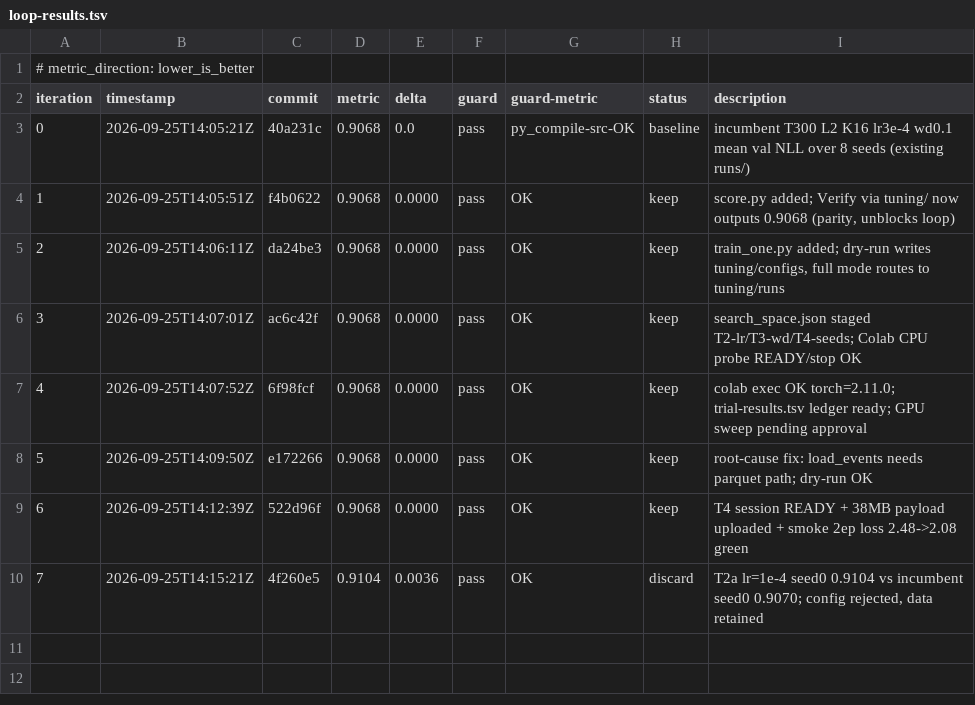
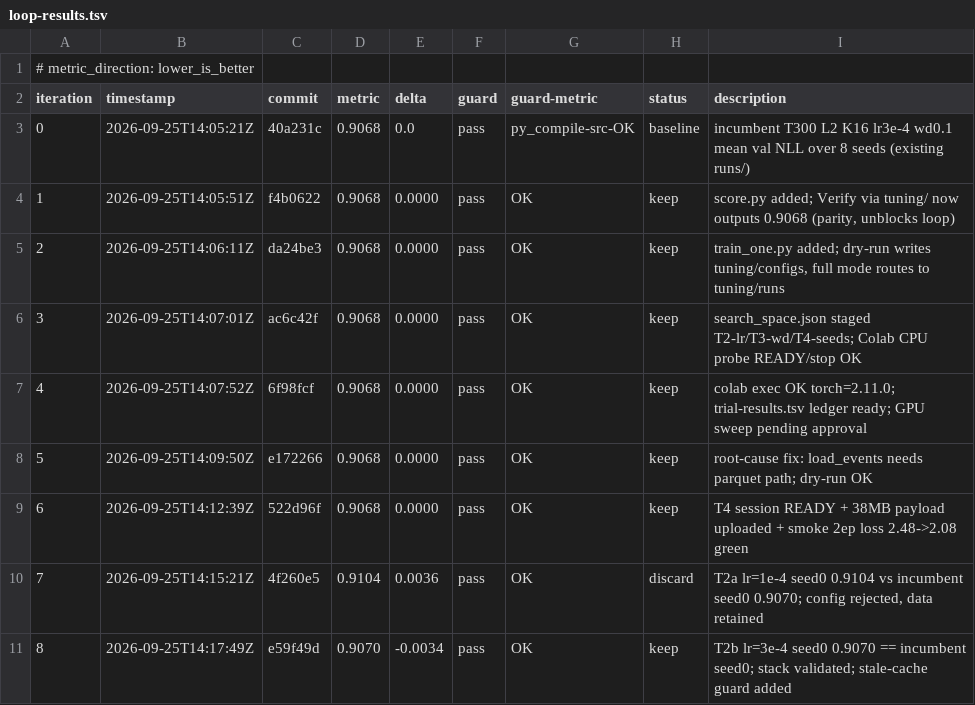
Before and after one commit to alisha971/soccer_mi, a TSV file: autoresearch/loop-260925-1935/loop-results.tsv, drawn as a sheet.

Commit message:
experiment: ledger iter 8

```diff
--- a/autoresearch/loop-260925-1935/loop-results.tsv
+++ b/autoresearch/loop-260925-1935/loop-results.tsv
@@ -10 +10,2 @@ iteration	timestamp	commit	metric	delta	guard	guard-metric	status	description
 7	2026-09-25T14:15:21Z	4f260e5	0.9104	0.0036	pass	OK	discard	T2a lr=1e-4 seed0 0.9104 vs incumbent seed0 0.9070; config rejected, data retained
+8	2026-09-25T14:17:49Z	e59f49d	0.9070	-0.0034	pass	OK	keep	T2b lr=3e-4 seed0 0.9070 == incumbent seed0; stack validated; stale-cache guard added
```
